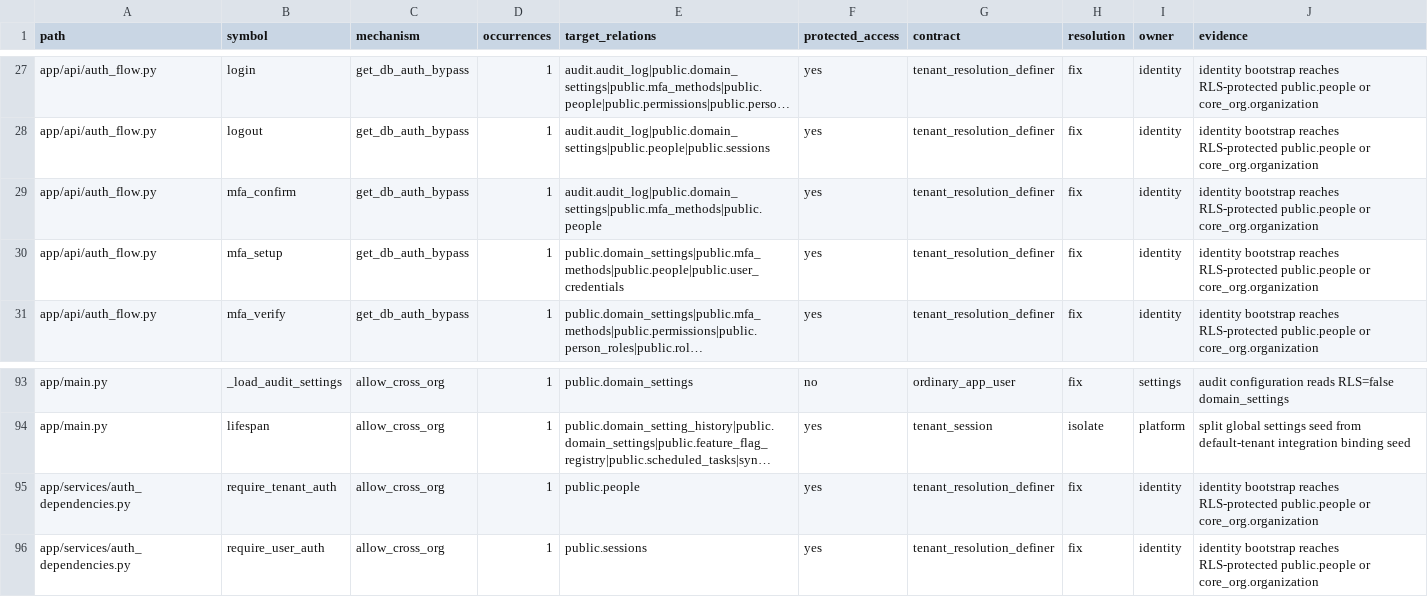
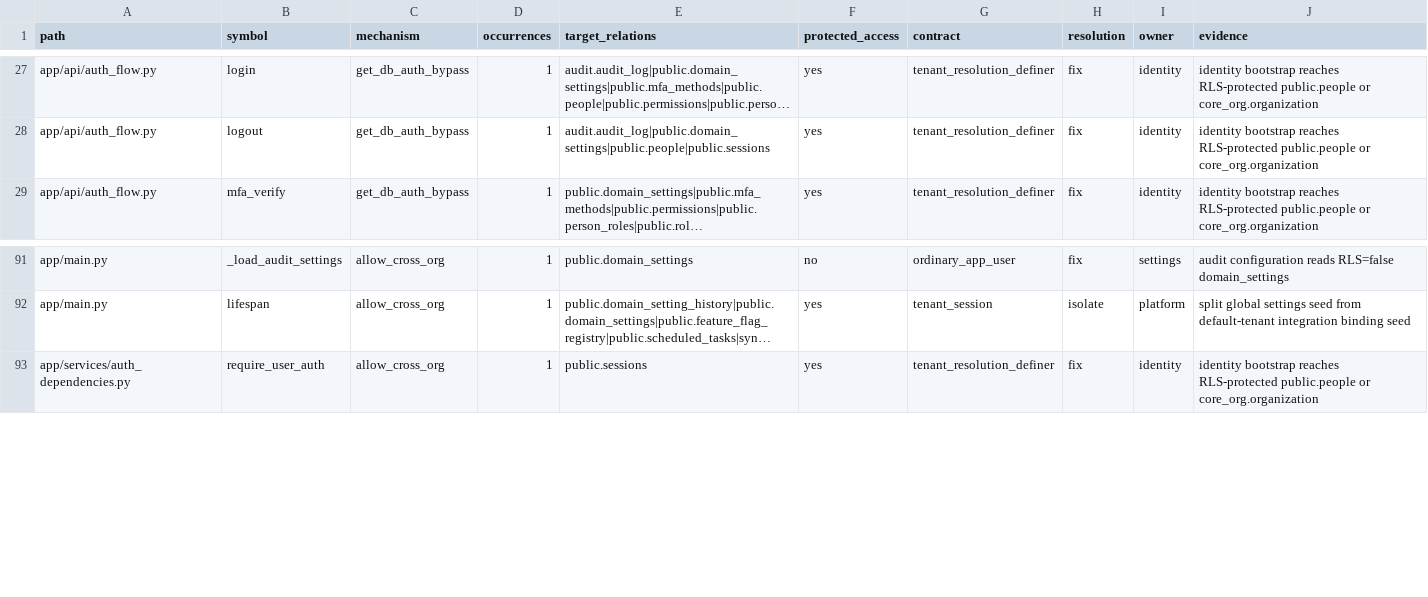
Before and after one commit to michaelayoade/dotmac_erp, a TSV file: docs/inventories/rls-cross-org-callers.tsv, drawn as a sheet; only a part is shown, gaps mark what is left out; long unchanged cells end in …; the diff names each change by its address in the sheet, - before the commit and + after, or states it on an @@ line.

Commit message:
fix: align MFA CI contracts and RLS test privileges

```diff
--- a/docs/inventories/rls-cross-org-callers.tsv
+++ b/docs/inventories/rls-cross-org-callers.tsv
-row 29: app/api/auth_flow.py | mfa_confirm | get_db_auth_bypass | 1 | audit.audit_log|public.domain_settings|public.mfa_methods|public.people | yes | tenant_resolution_definer | fix | identity | identity bootstrap reaches RLS-protected public.people or core_org.organization
-row 30: app/api/auth_flow.py | mfa_setup | get_db_auth_bypass | 1 | public.domain_settings|public.mfa_methods|public.people|public.user_credentials | yes | tenant_resolution_definer | fix | identity | identity bootstrap reaches RLS-protected public.people or core_org.organization
-row 95: app/services/auth_dependencies.py | require_tenant_auth | allow_cross_org | 1 | public.people | yes | tenant_resolution_definer | fix | identity | identity bootstrap reaches RLS-protected public.people or core_org.organization
```
Also changed, not shown: 4 other files.
